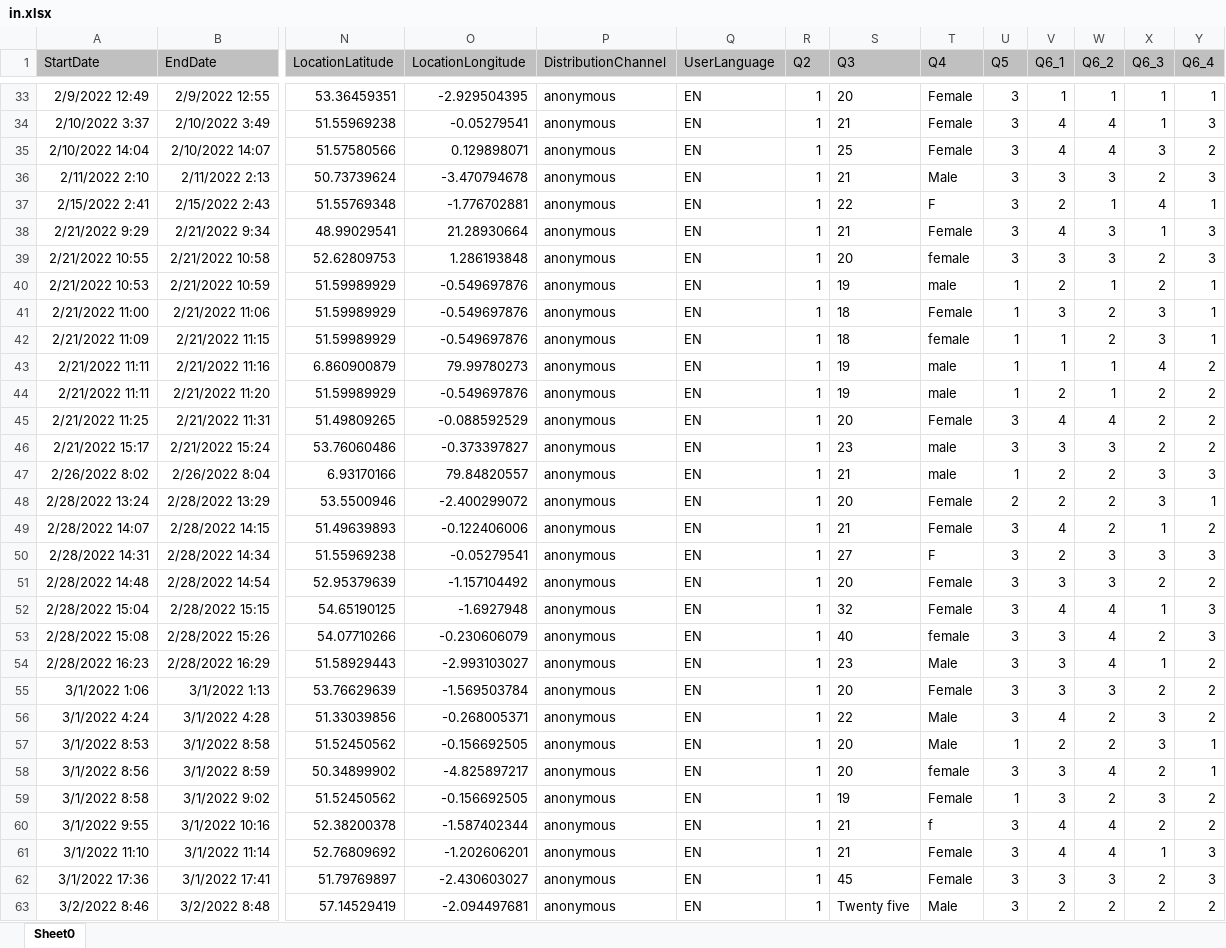
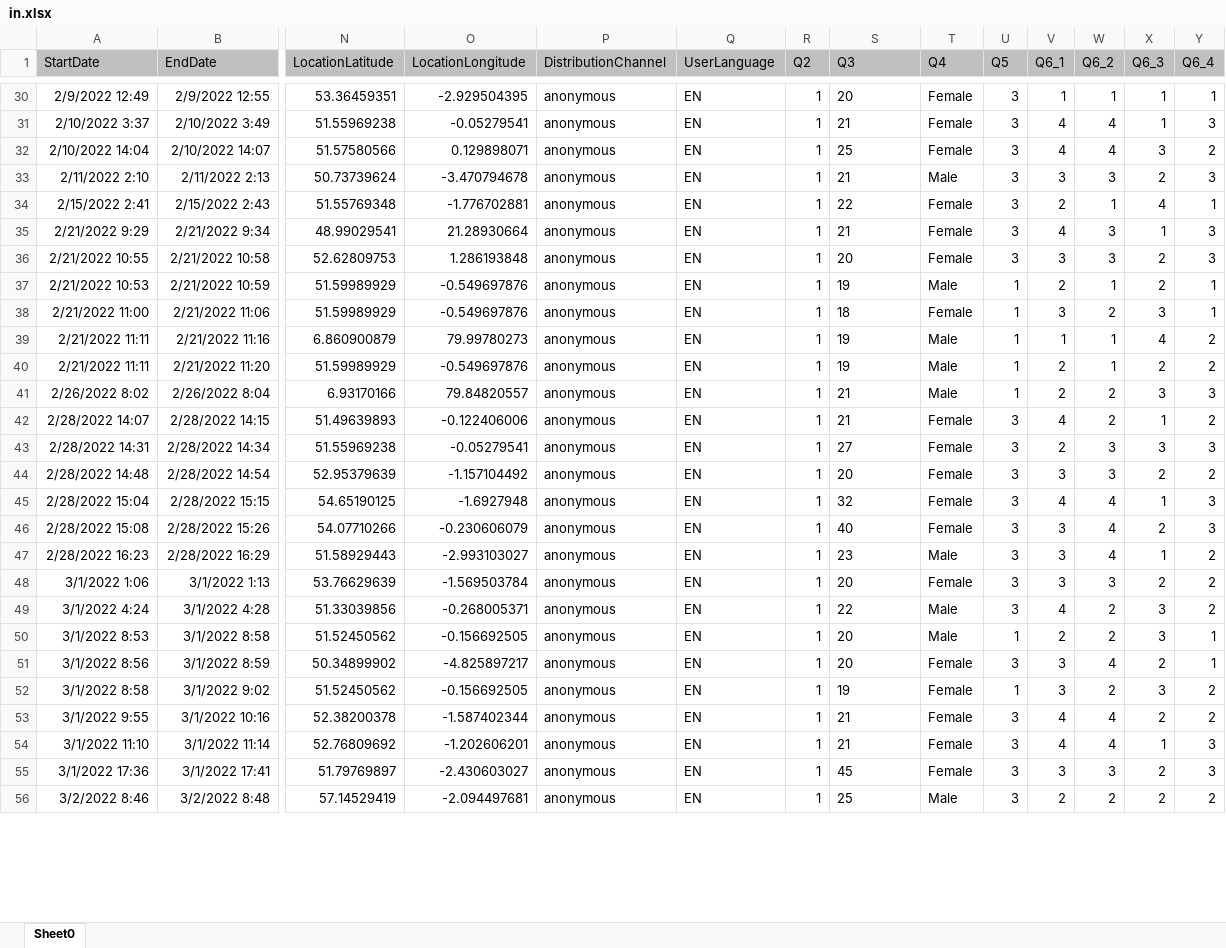
Before and after one commit to DiamondBond/QuestionnaireParser, an Excel workbook: in.xlsx, sheet Sheet0, drawn as a sheet; only a part is shown, gaps mark what is left out; values as stored, in another font and other column widths than the file's, no borders; charts and pictures not drawn; removed rows and columns are numbered as before the commit, all else as after; rows hold the shown columns only; the diff covers the shown part only; the diff names each change by its address in the sheet, - before the commit and + after, or states it on an @@ line.

```diff
--- a/in.xlsx (sheet Sheet0)
+++ b/in.xlsx (sheet Sheet0)
-T34 (Q4): F
+T34 (Q4): Female
-T36 (Q4): female
+T36 (Q4): Female
-T37 (Q4): male
+T37 (Q4): Male
-row 42: 2/21/2022 11:09 | 2/21/2022 11:15 | 51.59989929 | -0.549697876 | anonymous | EN | 1 | 18 | female | 1 | 1 | 2 | 3 | 1
-T39:T40 (Q4): male
+T39:T40 (Q4): Male
-row 45: 2/21/2022 11:25 | 2/21/2022 11:31 | 51.49809265 | -0.088592529 | anonymous | EN | 1 | 20 | Female | 3 | 4 | 4 | 2 | 2
-row 46: 2/21/2022 15:17 | 2/21/2022 15:24 | 53.76060486 | -0.373397827 | anonymous | EN | 1 | 23 | male | 3 | 3 | 3 | 2 | 2
-T41 (Q4): male
+T41 (Q4): Male
-row 48: 2/28/2022 13:24 | 2/28/2022 13:29 | 53.5500946 | -2.400299072 | anonymous | EN | 1 | 20 | Female | 2 | 2 | 2 | 3 | 1
-T43 (Q4): F
+T43 (Q4): Female
-T46 (Q4): female
+T46 (Q4): Female
-T51 (Q4): female
+T51 (Q4): Female
-T53 (Q4): f
+T53 (Q4): Female
-S56 (Q3): Twenty five
+S56 (Q3): 25
```
Also changed, not shown: 14 added rows, 3 removed rows and 16 edited cells elsewhere in this sheet, charts or pictures, 2 other files.
